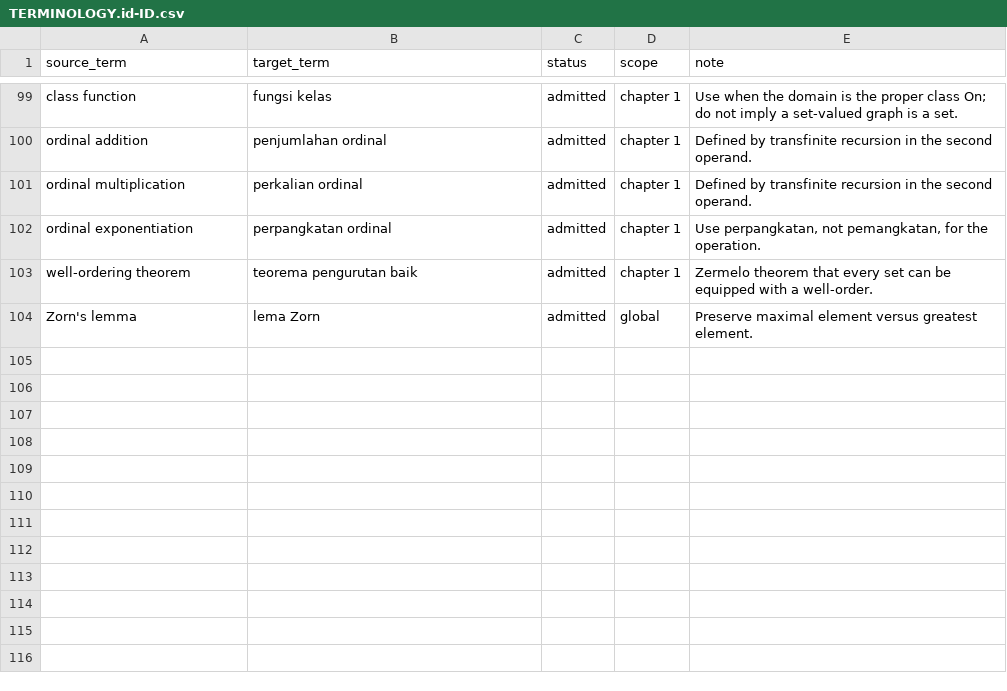
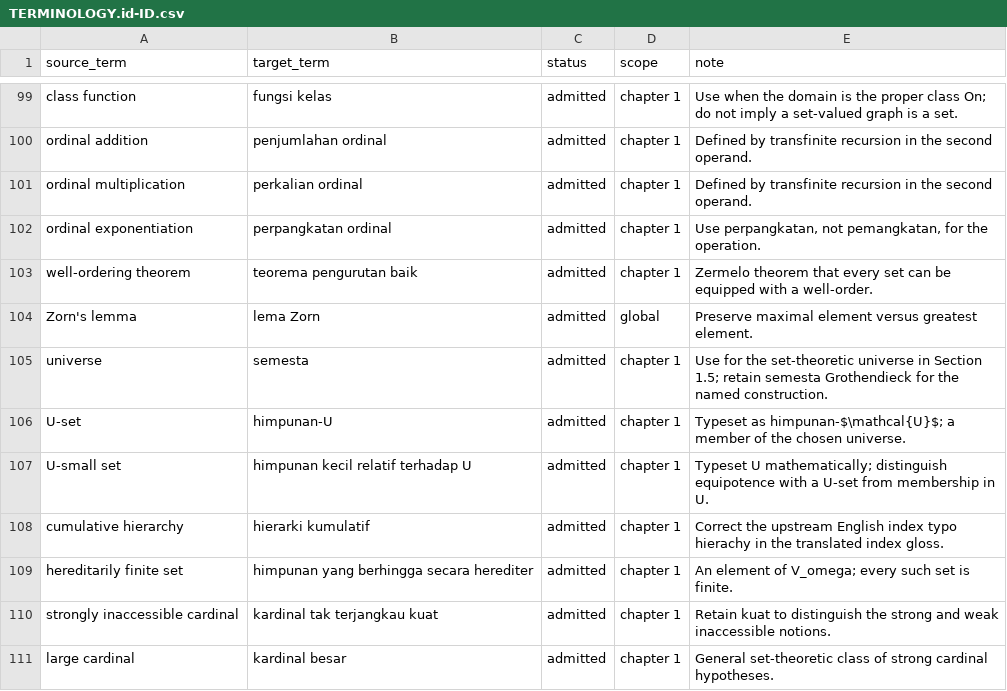
Before and after one commit to KokunoYumeto/metode-aljabar-jilid-1-id, a CSV file: 00_control/TERMINOLOGY.id-ID.csv, drawn as a sheet; only a part is shown, gaps mark what is left out; the diff names each change by its address in the sheet, - before the commit and + after, or states it on an @@ line.

Commit message:
Translate and admit Unit 006 Grothendieck universes

```diff
--- a/00_control/TERMINOLOGY.id-ID.csv
+++ b/00_control/TERMINOLOGY.id-ID.csv
+row 105: universe | semesta | admitted | chapter 1 | Use for the set-theoretic universe in Section 1.5; retain semesta Grothendieck for the named construction.
+row 106: U-set | himpunan-U | admitted | chapter 1 | Typeset as himpunan-$\mathcal{U}$; a member of the chosen universe.
+row 107: U-small set | himpunan kecil relatif terhadap U | admitted | chapter 1 | Typeset U mathematically; distinguish equipotence with a U-set from membership in U.
+row 108: cumulative hierarchy | hierarki kumulatif | admitted | chapter 1 | Correct the upstream English index typo hierachy in the translated index gloss.
+row 109: hereditarily finite set | himpunan yang berhingga secara herediter | admitted | chapter 1 | An element of V_omega; every such set is finite.
+row 110: strongly inaccessible cardinal | kardinal tak terjangkau kuat | admitted | chapter 1 | Retain kuat to distinguish the strong and weak inaccessible notions.
+row 111: large cardinal | kardinal besar | admitted | chapter 1 | General set-theoretic class of strong cardinal hypotheses.
```
Also changed, not shown: 20 other files.
